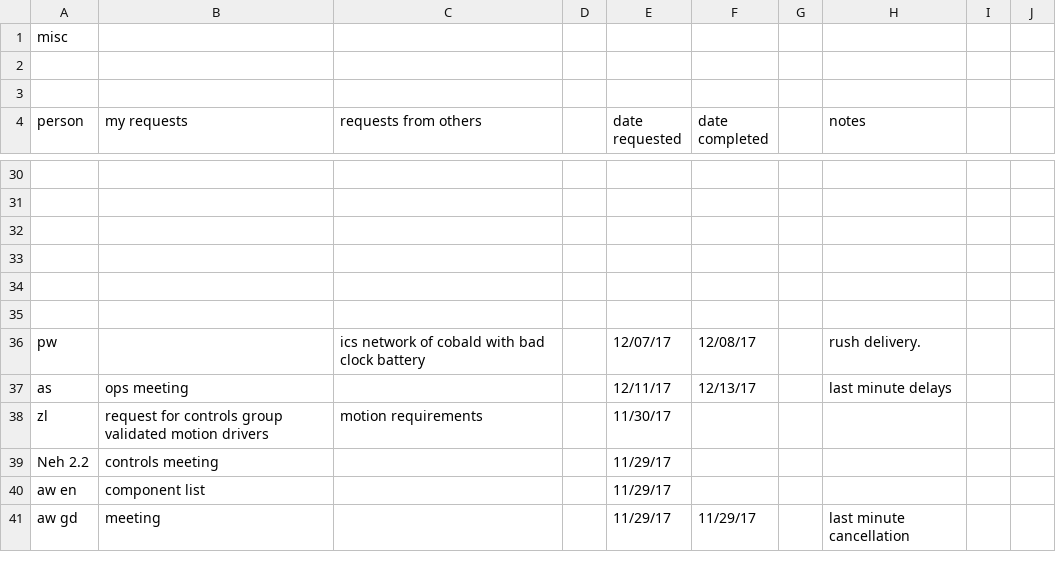
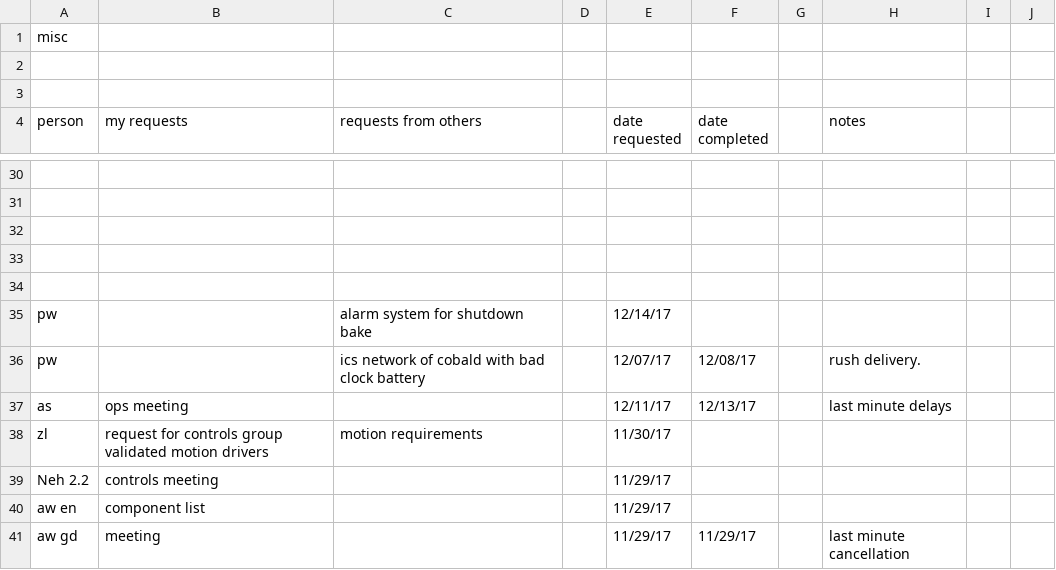
Before and after one commit to sioan/softXRayDataAndControls, a CSV file: taskManagement/generalUncatogorizedTasks.csv, drawn as a sheet; only a part is shown, gaps mark what is left out; the diff names each change by its address in the sheet, - before the commit and + after, or states it on an @@ line.

```diff
--- a/taskManagement/generalUncatogorizedTasks.csv
+++ b/taskManagement/generalUncatogorizedTasks.csv
-row 35: (empty)
+row 35: pw |  | alarm system for shutdown bake |  | 12/14/17
```
Also changed, not shown: 3 other files.
